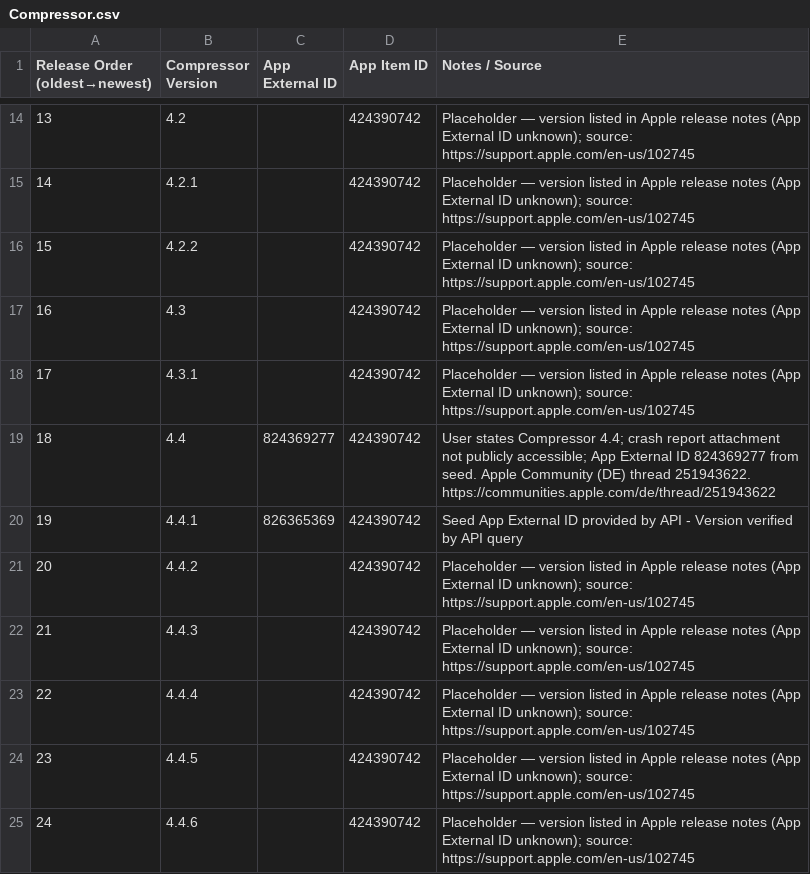
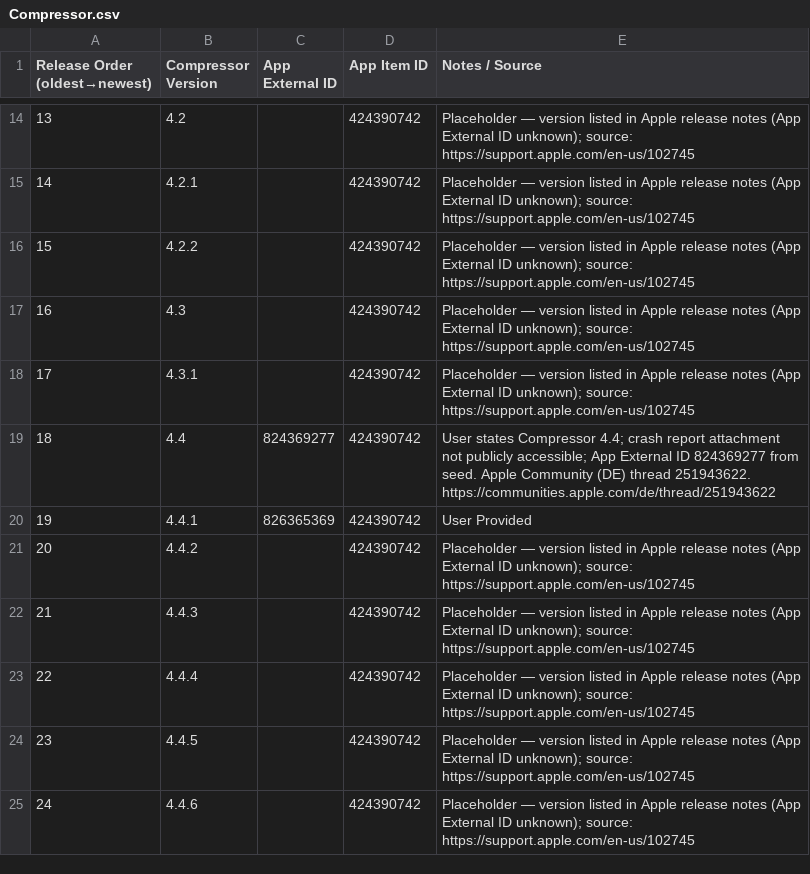
Before and after one commit to handyandy87/Pro-Apps-App-External-IDs, a CSV file: Compressor.csv, drawn as a sheet; only a part is shown, gaps mark what is left out; the diff covers the shown part only.

```diff
--- a/Compressor.csv
+++ b/Compressor.csv
@@ -19,3 +19,3 @@ Release Order (oldest→newest),Compressor Version,App External ID,App Item ID,N
 18,4.4,824369277,424390742,User states Compressor 4.4; crash report attachment not publicly accessible; App External ID 824369277 from seed. Apple Community (DE) thread 251943622. https://communities.apple.com/de/thread/251943622
-19,4.4.1,826365369,424390742,Seed App External ID provided by API - Version verified by API query
+19,4.4.1,826365369,424390742,User Provided
 20,4.4.2,,424390742,Placeholder — version listed in Apple release notes (App External ID unknown); source: https://support.apple.com/en-us/102745
```
Also changed, not shown: 11 edited cells elsewhere in this file.
